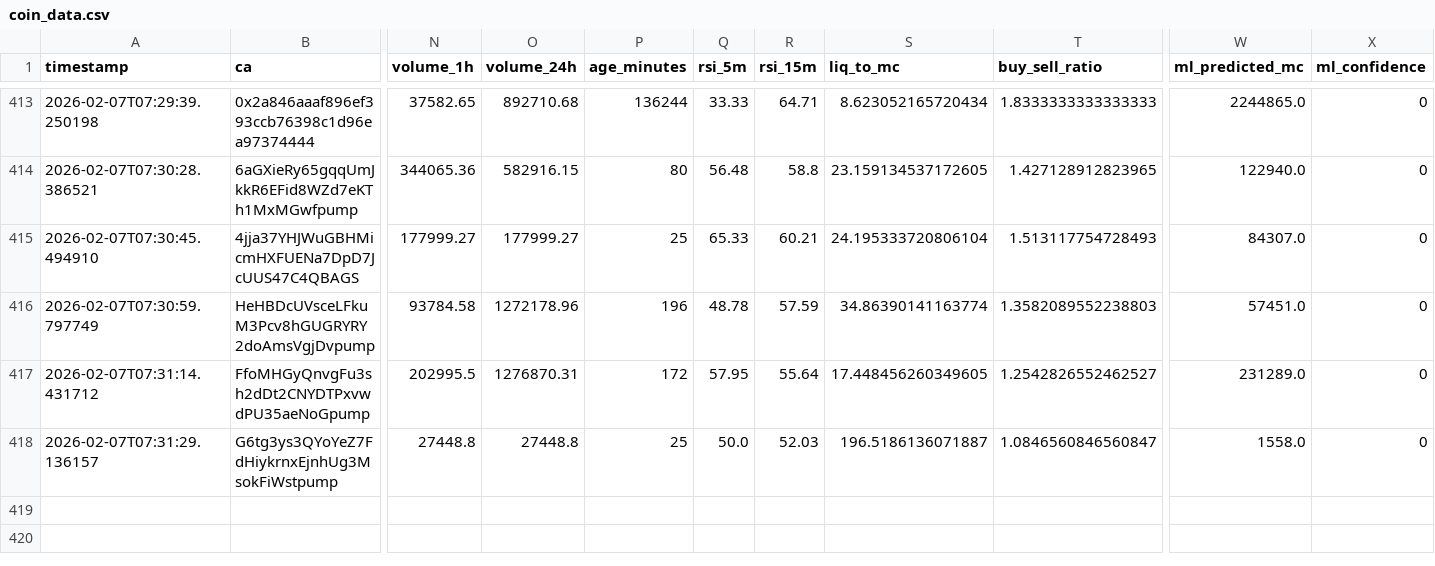
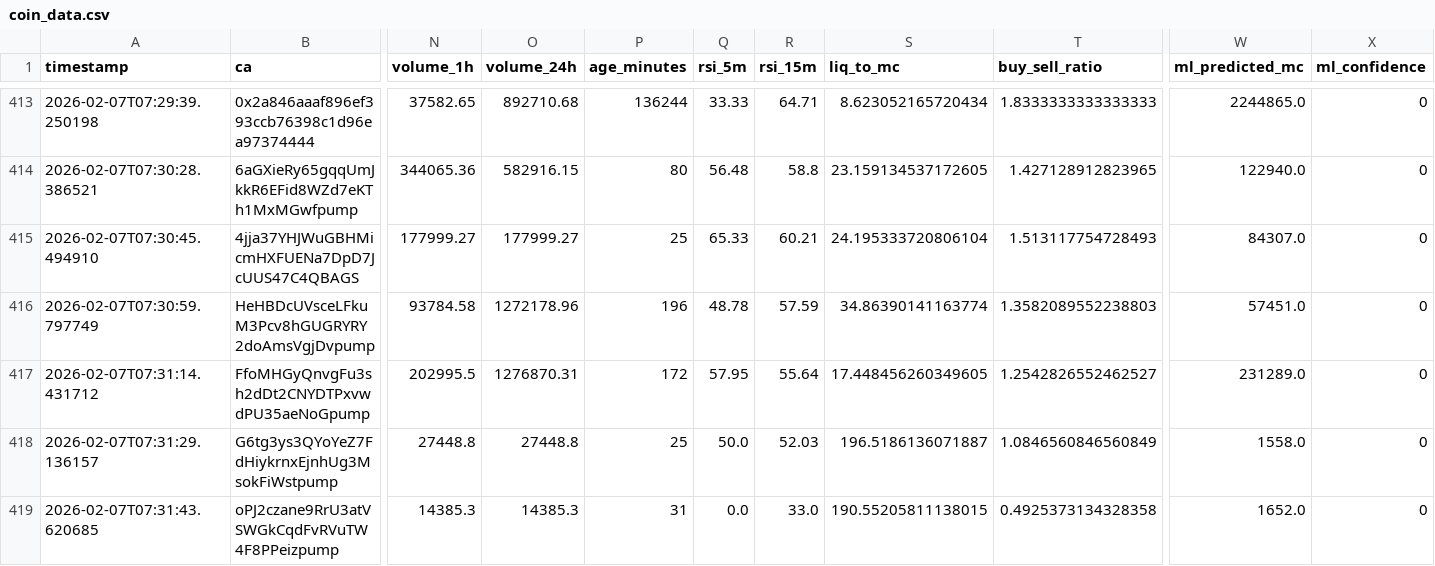
Before and after one commit to chandanm-cpu/meme-trading-tool, a CSV file: coin_data.csv, drawn as a sheet; only a part is shown, gaps mark what is left out; rows hold the shown columns only; the diff names each change by its address in the sheet, - before the commit and + after, or states it on an @@ line.

Commit message:
update data

```diff
--- a/coin_data.csv
+++ b/coin_data.csv
-T418 (buy_sell_ratio): 1.0846560846560847
+T418 (buy_sell_ratio): 1.0846560846560849
+row 419: 2026-02-07T07:31:43.620685 | oPJ2czane9RrU3atVSWGkCqdFvRVuTW4F8PPeizpump | 14385.3 | 14385.3 | 31 | 0.0 | 33.0 | 190.55205811138015 | 0.4925373134328358 | 1652.0 | 0
```
